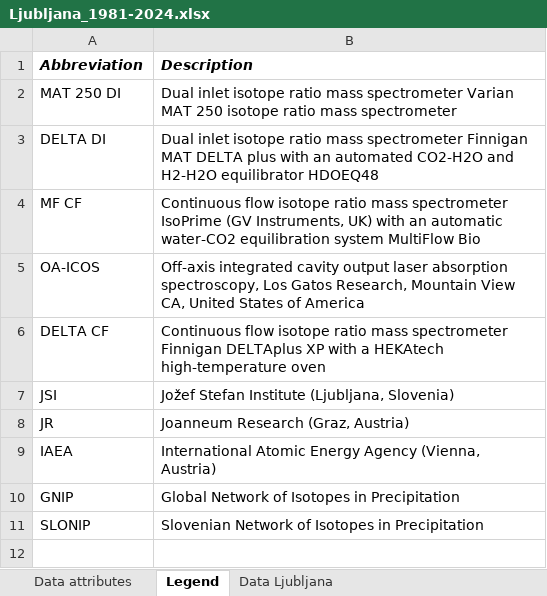
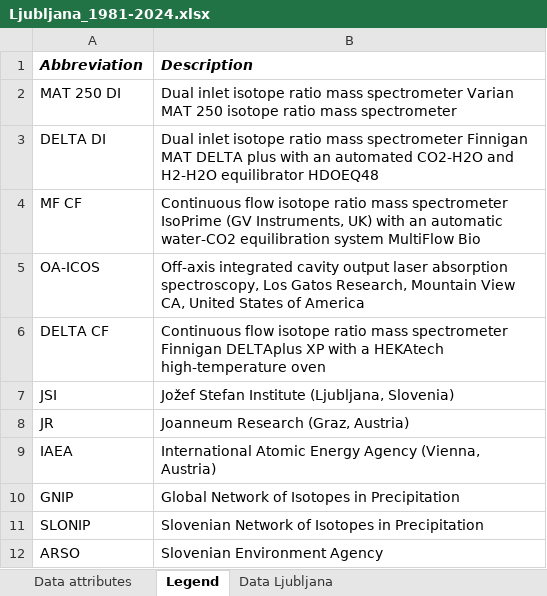
Before and after one commit to jgacnik/Precipitation_isotopes_data_analysis, an Excel workbook: data/Ljubljana_1981-2024.xlsx, sheet Legend, drawn as a sheet; values as stored, in another font and other column widths than the file's, no borders; the diff names each change by its address in the sheet, - before the commit and + after, or states it on an @@ line.

```diff
--- a/data/Ljubljana_1981-2024.xlsx (sheet Legend)
+++ b/data/Ljubljana_1981-2024.xlsx (sheet Legend)
+row 12: ARSO | Slovenian Environment Agency
```
Also changed, not shown: sheet Data attributes, sheet Data Ljubljana, data/Portoroz_2000-2024.xlsx, data/Vienna_1973-2024.xlsx, 10 other files.
